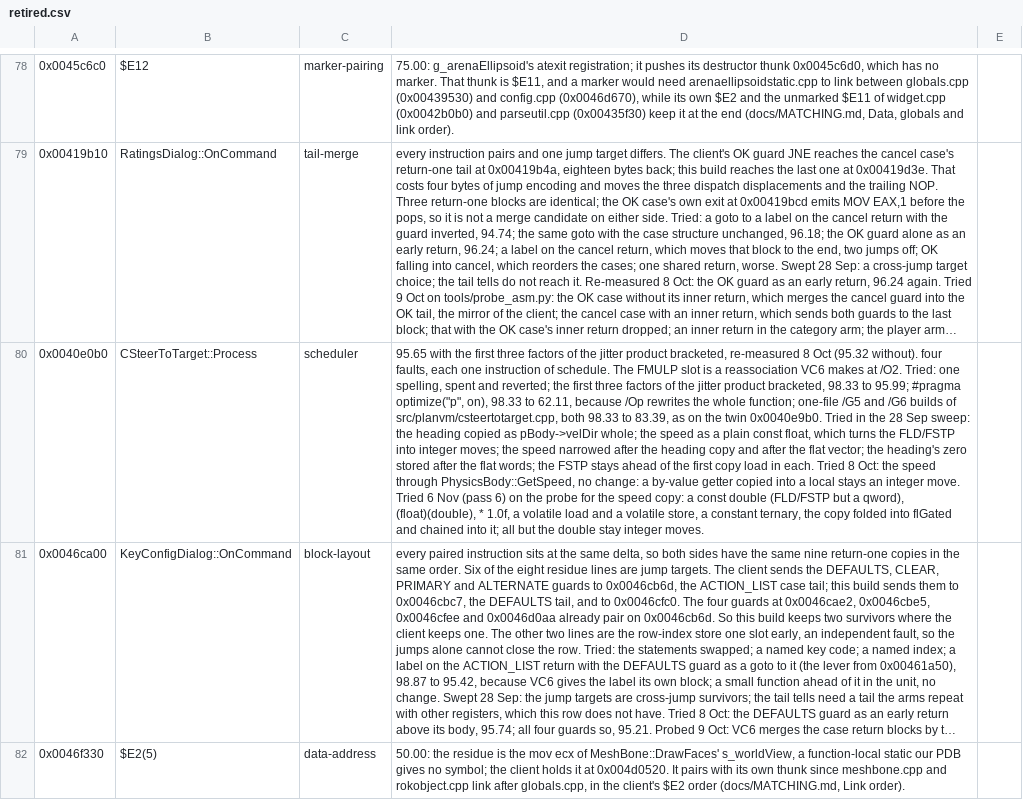
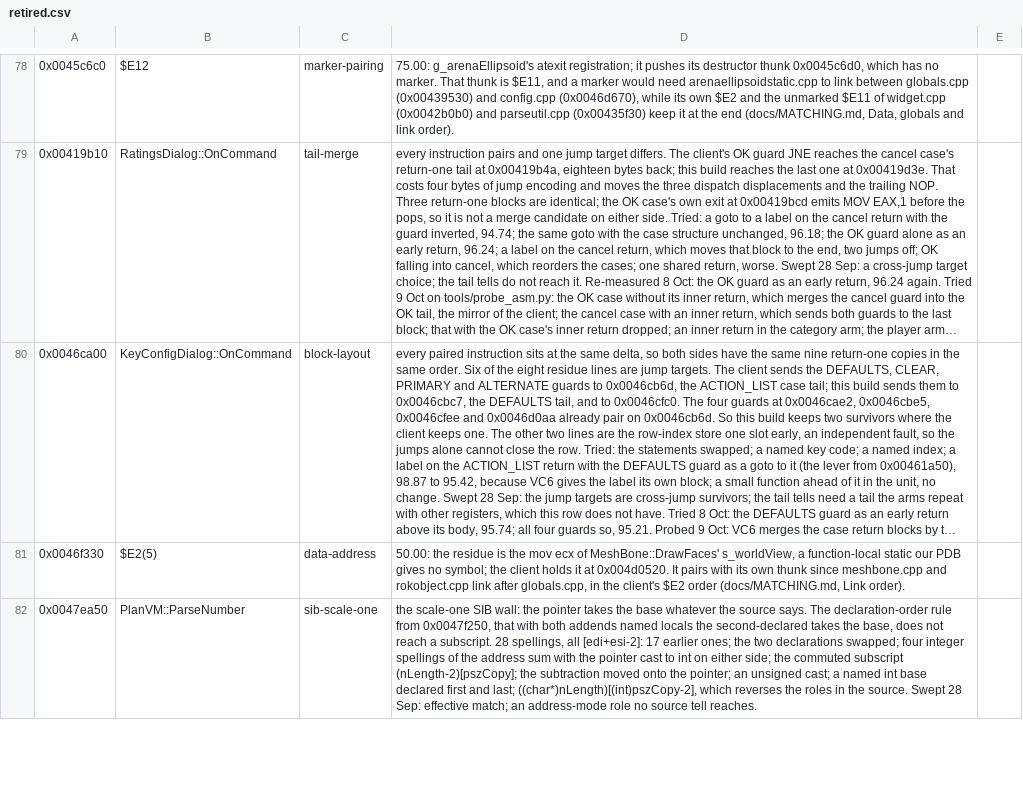
Before and after one commit to zach2good/hyperblade-20XX, a CSV file: symbols/retired.csv, drawn as a sheet; only a part is shown, gaps mark what is left out; the shorter side is filled out with more unchanged rows; long unchanged cells end in …; the diff names each change by its address in the sheet, - before the commit and + after, or states it on an @@ line.

Commit message:
Match `CSteerToTarget::Process`

```diff
--- a/symbols/retired.csv
+++ b/symbols/retired.csv
-row 80: 0x0040e0b0 | CSteerToTarget::Process | scheduler | 95.65 with the first three factors of the jitter product bracketed, re-measured 8 Oct (95.32 without). four faults, each one instruction of schedule. The FMULP slot is a reassociation VC6 makes at /O2. Tried: one spelling, spent and reverted; the first three factors of the jitter product bracketed, 98.33 to 95.99; #pragma optimize("p", on), 98.33 to 62.11, because /Op rewrites the whole function; one-file /G5 and /G6 builds of src/planvm/csteertotarget.cpp, both 98.33 to 83.39, as on the twin 0x0040e9b0. Tried in the 28 Sep sweep: the heading copied as pBody->velDir whole; the speed as a plain const float, which turns the FLD/FSTP into integer moves; the speed narrowed after the heading copy and after the flat vector; the heading's zero stored after the flat words; the FSTP stays ahead of the first copy load in each. Tried 8 Oct: the speed through PhysicsBody::GetSpeed, no change: a by-value getter copied into a local stays an integer move. Tried 6 Nov (pass 6) on the probe for the speed copy: a const double (FLD/FSTP but a qword), (float)(double), * 1.0f, a volatile load and a volatile store, a constant ternary, the copy folded into flGated and chained into it; all but the double stay integer moves.
```
Also changed, not shown: 1 other file.
